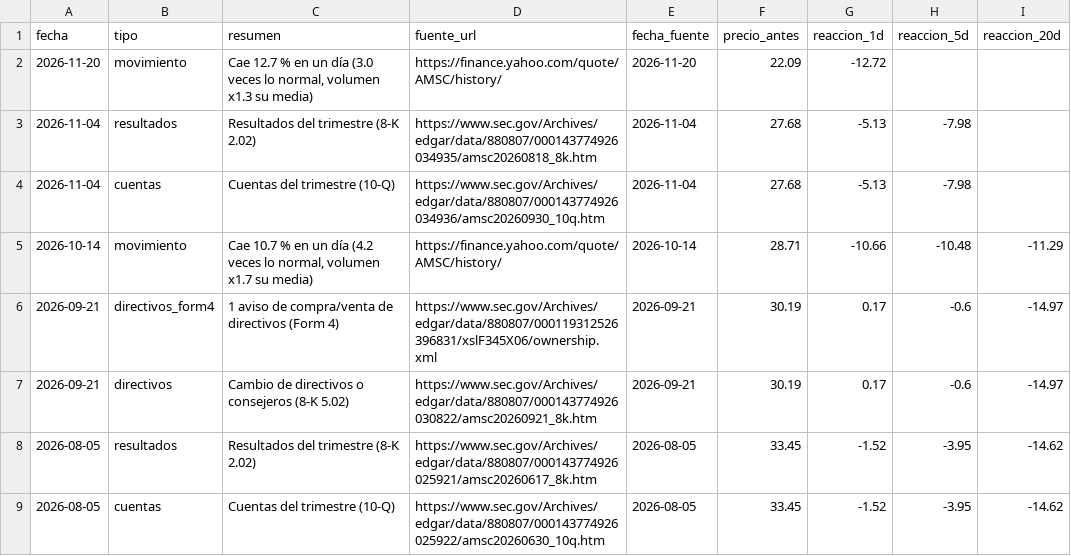
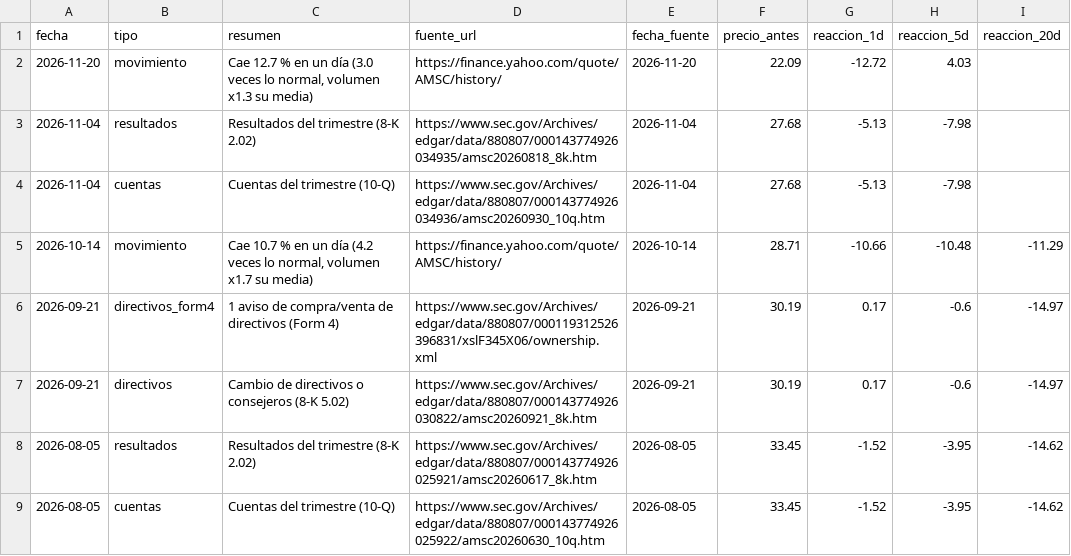
Before and after one commit to Rubenmanga/trading-lab, a CSV file: investigacion/expedientes/AMSC/eventos.csv, drawn as a sheet; only a part is shown.

```diff
--- a/investigacion/expedientes/AMSC/eventos.csv
+++ b/investigacion/expedientes/AMSC/eventos.csv
@@ -1,3 +1,3 @@
 fecha,tipo,resumen,fuente_url,fecha_fuente,precio_antes,reaccion_1d,reaccion_5d,reaccion_20d
-2026-11-20,movimiento,"Cae 12.7 % en un día (3.0 veces lo normal, volumen x1.3 su media)",https://finance.yahoo.com/quote/AMSC/history/,2026-11-20,22.09,-12.72,,
+2026-11-20,movimiento,"Cae 12.7 % en un día (3.0 veces lo normal, volumen x1.3 su media)",https://finance.yahoo.com/quote/AMSC/history/,2026-11-20,22.09,-12.72,4.03,
 2026-11-04,resultados,Resultados del trimestre (8-K 2.02),https://www.sec.gov/Archives/edgar/data/880807/000143774926034935/amsc20260818_8k.htm,2026-11-04,27.68,-5.13,-7.98,
```
Also changed, not shown: investigacion/expedientes/RAPP/eventos.csv, investigacion/expedientes/RCAT/eventos.csv, 5 other files.
